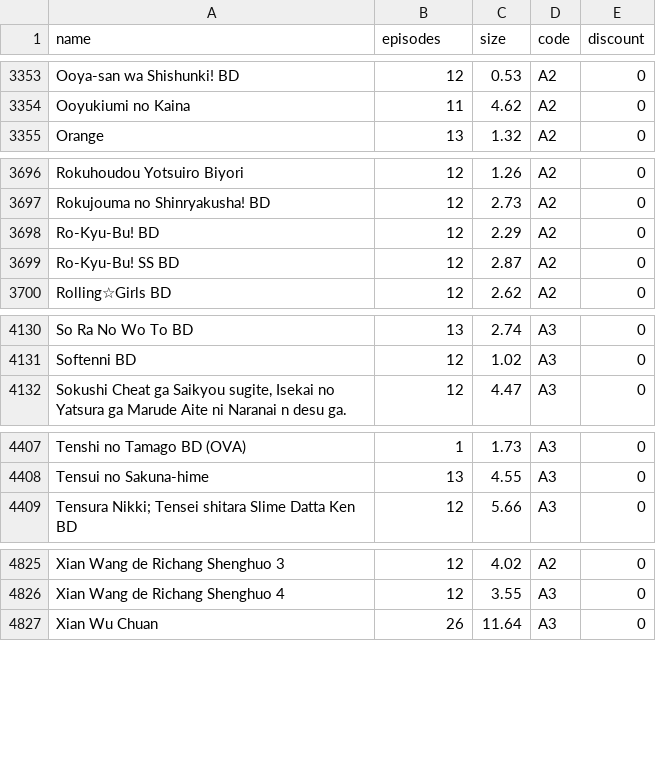
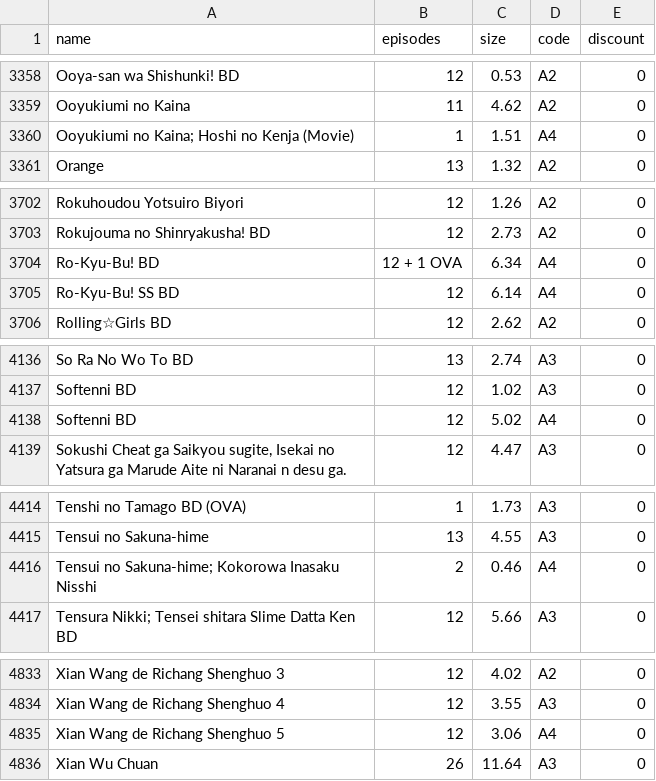
Before and after one commit to Tofan02/anime_store, a CSV file: data/anime-06032026.csv (was data/anime-15022026.csv), drawn as a sheet; only a part is shown, gaps mark what is left out; the diff covers the shown part only.

```diff
--- a/data/anime-15022026.csv
+++ b/data/anime-06032026.csv
@@ -3354,2 +3359,3 @@ Ooya-san wa Shishunki! BD;12;0.53;A2;0
 Ooyukiumi no Kaina;11;4.62;A2;0
+"Ooyukiumi no Kaina; Hoshi no Kenja (Movie) ";1;1.51;A4;0
 Orange;13;1.32;A2;0
@@ -3697,4 +3703,4 @@ Rokuhoudou Yotsuiro Biyori;12;1.26;A2;0
 Rokujouma no Shinryakusha! BD;12;2.73;A2;0
-Ro-Kyu-Bu! BD;12;2.29;A2;0
-Ro-Kyu-Bu! SS BD;12;2.87;A2;0
+Ro-Kyu-Bu! BD;12 + 1 OVA;6.34;A4;0
+Ro-Kyu-Bu! SS BD;12;6.14;A4;0
 Rolling☆Girls BD;12;2.62;A2;0
@@ -4131,2 +4137,3 @@ So Ra No Wo To BD;13;2.74;A3;0
 Softenni BD;12;1.02;A3;0
+Softenni BD ;12;5.02;A4;0
 Sokushi Cheat ga Saikyou sugite, Isekai no Yatsura ga Marude Aite ni Naranai n desu ga.;12;4.47;A3;0
@@ -4408,2 +4415,3 @@ Tenshi no Tamago BD (OVA);1;1.73;A3;0
 Tensui no Sakuna-hime;13;4.55;A3;0
+"Tensui no Sakuna-hime; Kokorowa Inasaku Nisshi ";2;0.46;A4;0
 "Tensura Nikki; Tensei shitara Slime Datta Ken BD";12;5.66;A3;0
@@ -4826,2 +4834,3 @@ Xian Wang de Richang Shenghuo 3;12;4.02;A2;0
 Xian Wang de Richang Shenghuo 4;12;3.55;A3;0
+Xian Wang de Richang Shenghuo 5 ;12;3.06;A4;0
 Xian Wu Chuan;26;11.64;A3;0
```
Also changed, not shown: 5 added rows and 12 edited cells elsewhere in this file, 1 other file.
